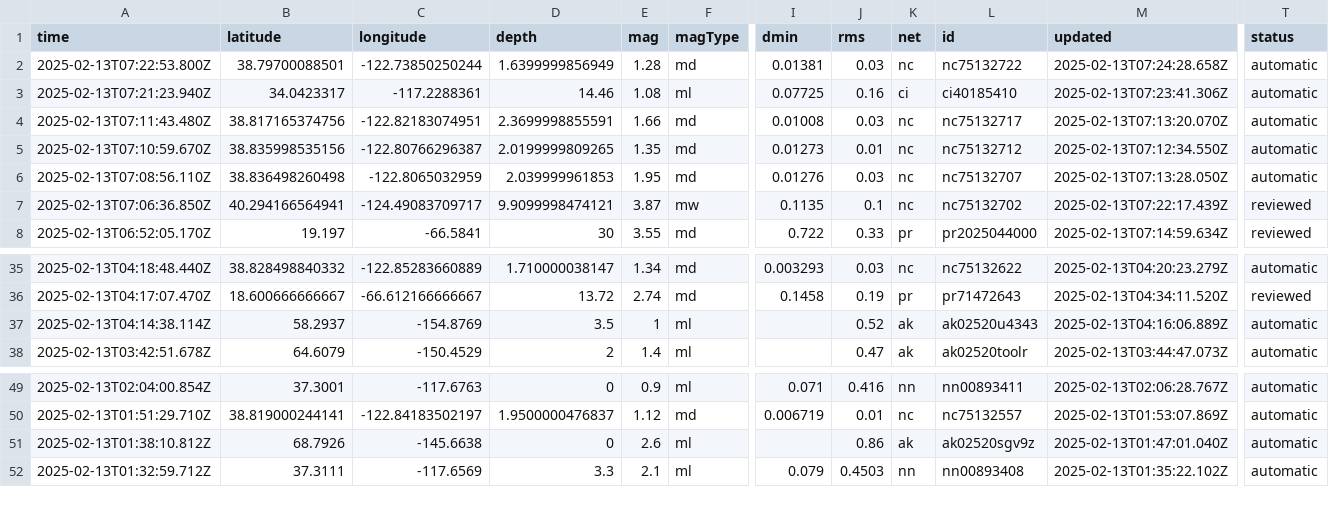
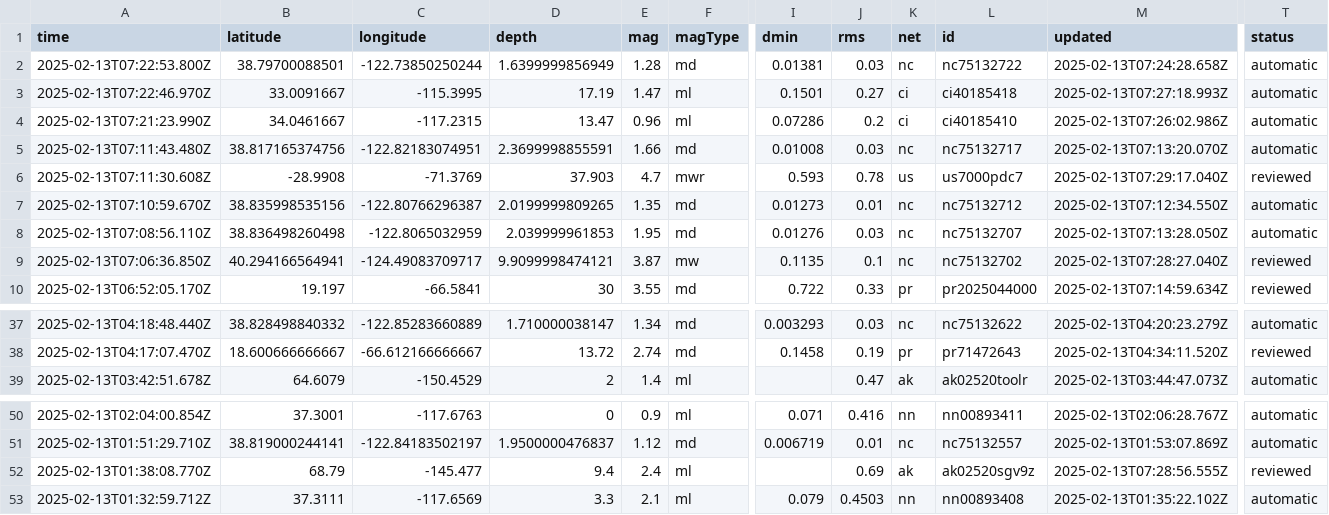
Before and after one commit to rafaelmatsuyama/FIAP-2025-ABDR-StreamProcessingPipelines, a CSV file: usgs_current.csv, drawn as a sheet; only a part is shown, gaps mark what is left out; removed rows and columns are numbered as before the commit, all else as after; rows hold the shown columns only; the diff names each change by its address in the sheet, - before the commit and + after, or states it on an @@ line.

```diff
--- a/usgs_current.csv
+++ b/usgs_current.csv
-row 3: 2025-02-13T07:21:23.940Z | 34.0423317 | -117.2288361 | 14.46 | 1.08 | ml | 0.07725 | 0.16 | ci | ci40185410 | 2025-02-13T07:23:41.306Z | automatic
+row 3: 2025-02-13T07:22:46.970Z | 33.0091667 | -115.3995 | 17.19 | 1.47 | ml | 0.1501 | 0.27 | ci | ci40185418 | 2025-02-13T07:27:18.993Z | automatic
+row 4: 2025-02-13T07:21:23.990Z | 34.0461667 | -117.2315 | 13.47 | 0.96 | ml | 0.07286 | 0.2 | ci | ci40185410 | 2025-02-13T07:26:02.986Z | automatic
+row 6: 2025-02-13T07:11:30.608Z | -28.9908 | -71.3769 | 37.903 | 4.7 | mwr | 0.593 | 0.78 | us | us7000pdc7 | 2025-02-13T07:29:17.040Z | reviewed
-M9 (updated): 2025-02-13T07:22:17.439Z
+M9 (updated): 2025-02-13T07:28:27.040Z
-row 37: 2025-02-13T04:14:38.114Z | 58.2937 | -154.8769 | 3.5 | 1 | ml |  | 0.52 | ak | ak02520u4343 | 2025-02-13T04:16:06.889Z | automatic
-A52 (time): 2025-02-13T01:38:10.812Z
+A52 (time): 2025-02-13T01:38:08.770Z
-B52 (latitude): 68.7926
+B52 (latitude): 68.79
-C52 (longitude): -145.6638
+C52 (longitude): -145.477
-D52 (depth): 0
+D52 (depth): 9.4
-E52 (mag): 2.6
+E52 (mag): 2.4
-J52 (rms): 0.86
+J52 (rms): 0.69
-M52 (updated): 2025-02-13T01:47:01.040Z
+M52 (updated): 2025-02-13T07:28:56.555Z
-T52 (status): automatic
+T52 (status): reviewed
```
Also changed, not shown: usgs_main.csv.
